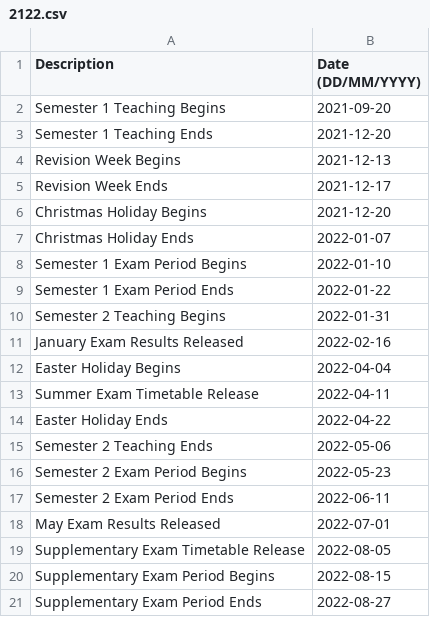
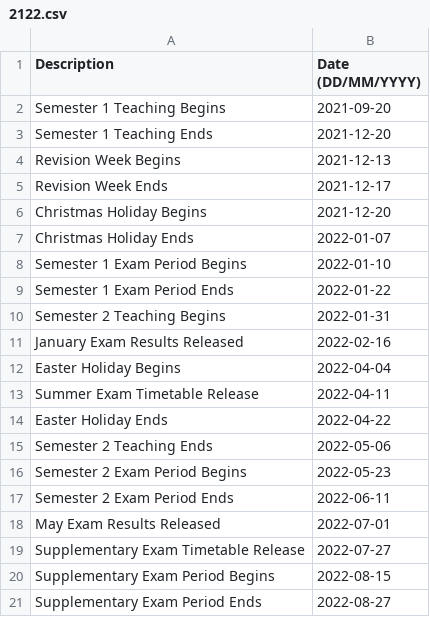
Before and after one commit to MattyTheHacker/FirstYearCSResources, a CSV file: data/key-dates/2122.csv, drawn as a sheet.

Commit message:
update timetable release date

```diff
--- a/data/key-dates/2122.csv
+++ b/data/key-dates/2122.csv
@@ -18,3 +18,3 @@ Semester 2 Exam Period Ends,2022-06-11
 May Exam Results Released,2022-07-01
-Supplementary Exam Timetable Release,2022-08-05
+Supplementary Exam Timetable Release,2022-07-27
 Supplementary Exam Period Begins,2022-08-15
```
